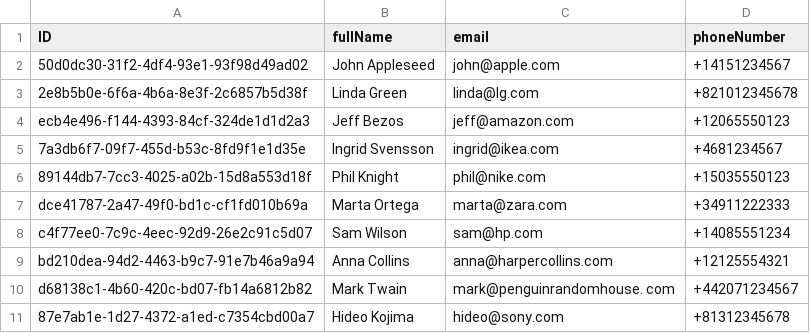
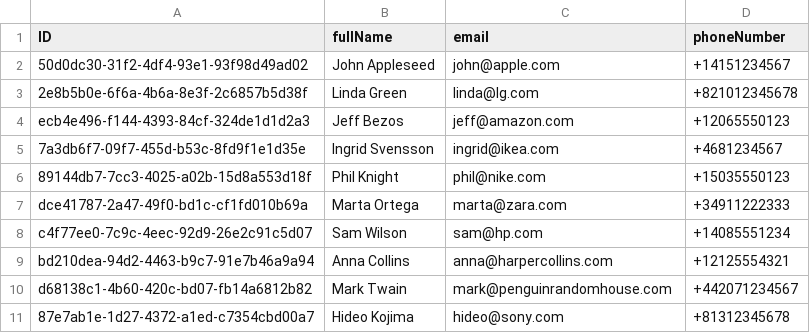
Before and after one commit to fernandondin/SAPCAPApplicationMasterBTP, a CSV file: db/data/com.logaligroup-Contacts.csv, drawn as a sheet.

```diff
--- a/db/data/com.logaligroup-Contacts.csv
+++ b/db/data/com.logaligroup-Contacts.csv
@@ -9,3 +9,3 @@ c4f77ee0-7c9c-4eec-92d9-26e2c91c5d07,Sam Wilson,sam@hp.com,+14085551234
 bd210dea-94d2-4463-b9c7-91e7b46a9a94,Anna Collins,anna@harpercollins.com,+12125554321
-d68138c1-4b60-420c-bd07-fb14a6812b82,Mark Twain,mark@penguinrandomhouse. com, +442071234567
+d68138c1-4b60-420c-bd07-fb14a6812b82,Mark Twain,mark@penguinrandomhouse.com,+442071234567
 87e7ab1e-1d27-4372-a1ed-c7354cbd00a7,Hideo Kojima,hideo@sony.com,+81312345678
```
Also changed, not shown: db/data/com.logaligroup-Departments.csv, db/data/com.logaligroup-ProductDetails.csv, 10 other files.
